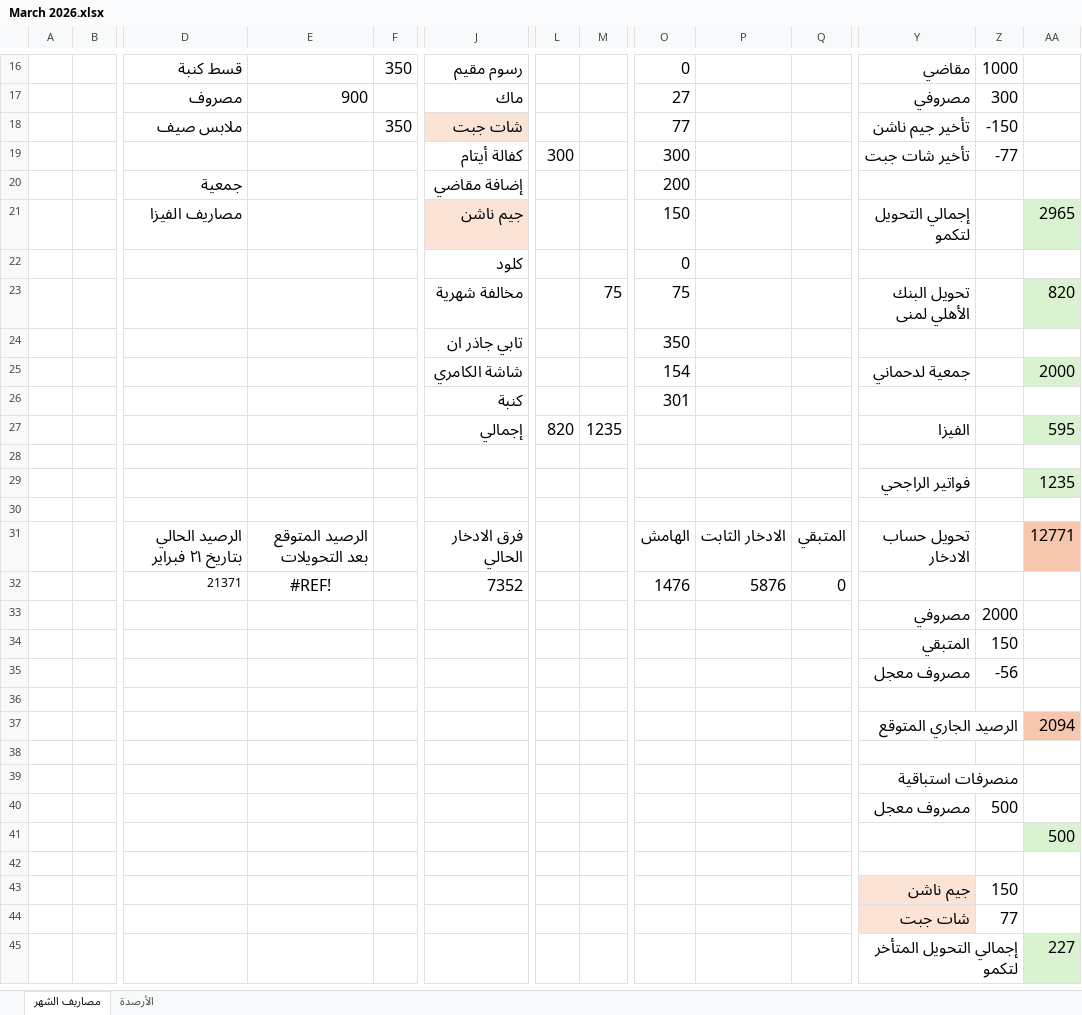
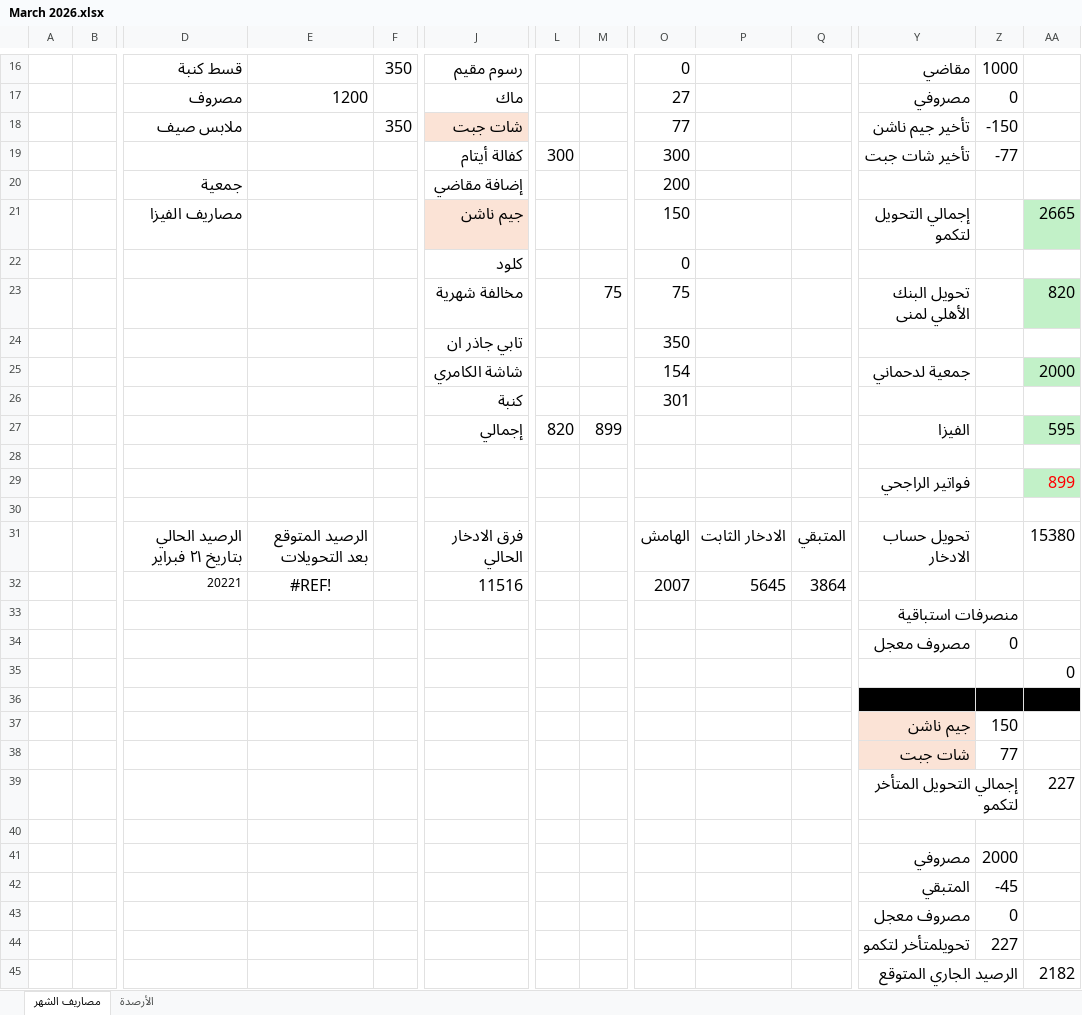
Before and after one commit to abutalibsh/personal-accounting, an Excel workbook: March 2026.xlsx, sheet مصاريف الشهر, drawn as a sheet; only a part is shown, gaps mark what is left out; values as stored, in another font and other column widths than the file's, no borders; conditional formats not drawn; removed rows and columns are numbered as before the commit, all else as after; rows hold the shown columns only; the diff covers the shown part only; the diff names each change by its address in the sheet, - before the commit and + after, or states it on an @@ line.

```diff
--- a/March 2026.xlsx (sheet مصاريف الشهر)
+++ b/March 2026.xlsx (sheet مصاريف الشهر)
-E17: 900
+E17: 1200
-Z17: 300
+Z17: 0
-AA21: 2965
+AA21: 2665
-M27: 1235
+M27: 899
-AA29: 1235
+AA29: 899
-AA29 text colour: black
+AA29 text colour: #FF0000
-AA31: 12771
+AA31: 15380
-AA31 fill: #F6C6AD
+AA31 fill: none
-row 32:  |  | 21371 | #REF! |  | 7352 |  |  | 1476 | 5876 | 0
-row 34:  |  |  |  |  |  |  |  |  |  |  | المتبقي | 150
-row 35:  |  |  |  |  |  |  |  |  |  |  | مصروف معجل | -56
-row 32: (empty)
+row 32:  |  | 20221 | #REF! |  | 11516 |  |  | 2007 | 5645 | 3864
-row 37:  |  |  |  |  |  |  |  |  |  |  | الرصيد الجاري المتوقع |  | 2094
-row 38: (empty)
-Z34: 500
+Z34: 0
-AA35: 500
+AA35: 0
-AA35 fill: #D9F2D0
+AA35 fill: none
-Y36:AA36 fill: none
+Y36:AA36 fill: #000000
-AA39 fill: #D9F2D0
+AA39 fill: none
+row 40: (empty)
@@ row 33 moved to row 41: مصروفي @@
+row 42:  |  |  |  |  |  |  |  |  |  |  | المتبقي | -45
+row 43:  |  |  |  |  |  |  |  |  |  |  | مصروف معجل | 0
+row 44:  |  |  |  |  |  |  |  |  |  |  | تحويلمتأخر لتكمو | 227
+row 45:  |  |  |  |  |  |  |  |  |  |  | الرصيد الجاري المتوقع |  | 2182
```
Also changed, not shown: 1 added row, 1 removed row, 29 edited cells and cell formats elsewhere in this sheet, sheet الأرصدة, formulas that keep their value, 4 other files.
